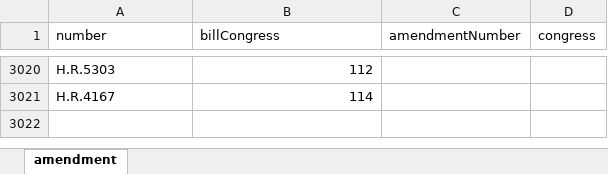
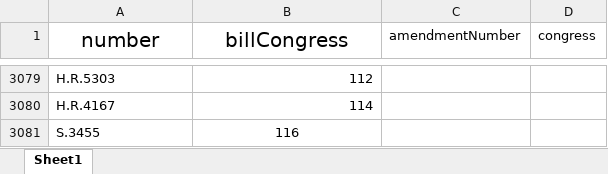
Before and after one commit to a896853205/safety-legislation-database, an Excel workbook: src/excel/amendment.xlsx, sheet Sheet1, drawn as a sheet; only a part is shown, gaps mark what is left out; values as stored, in another font and other column widths than the file's, no borders; the diff covers the shown part only; the diff names each change by its address in the sheet, - before the commit and + after, or states it on an @@ line.

```diff
--- a/src/excel/amendment.xlsx (sheet Sheet1)
+++ b/src/excel/amendment.xlsx (sheet Sheet1)
-sheet tab: amendment
+sheet tab: Sheet1
@@ A1:B1 text size: larger, alignment: left → center @@
+row 3081: S.3455 | 116
```
Also changed, not shown: 59 added rows and cell formats elsewhere in this sheet, src/excel/bill.xlsx, src/excel/committee.xlsx, 24 other files.
